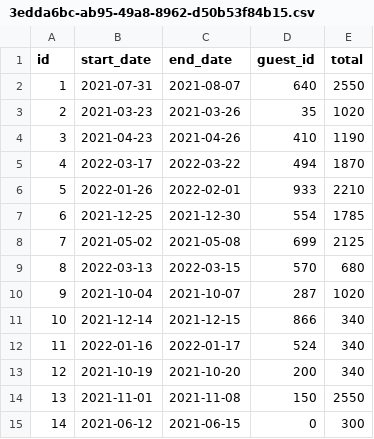
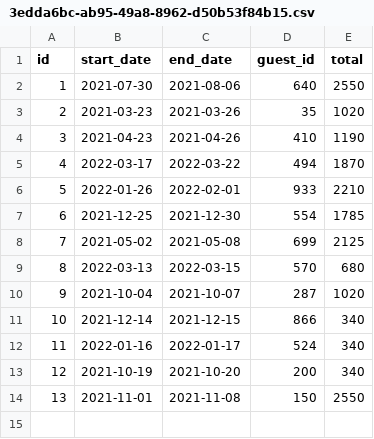
Before and after one commit to ElderBass/DONT_WRECK_MAH_HOUSE, a CSV file: data/reservations-test-data/3edda6bc-ab95-49a8-8962-d50b53f84b15.csv, drawn as a sheet.

Commit message:
Successfully test the update method in ReservationFileRepoTest.

```diff
--- a/data/reservations-test-data/3edda6bc-ab95-49a8-8962-d50b53f84b15.csv
+++ b/data/reservations-test-data/3edda6bc-ab95-49a8-8962-d50b53f84b15.csv
@@ -1,3 +1,3 @@
 id,start_date,end_date,guest_id,total
-1,2021-07-31,2021-08-07,640,2550
+1,2021-07-30,2021-08-06,640,2550
 2,2021-03-23,2021-03-26,35,1020
@@ -14,2 +14 @@ id,start_date,end_date,guest_id,total
 13,2021-11-01,2021-11-08,150,2550
-14,2021-06-12,2021-06-15,0,300
```
Also changed, not shown: 9 other files.
